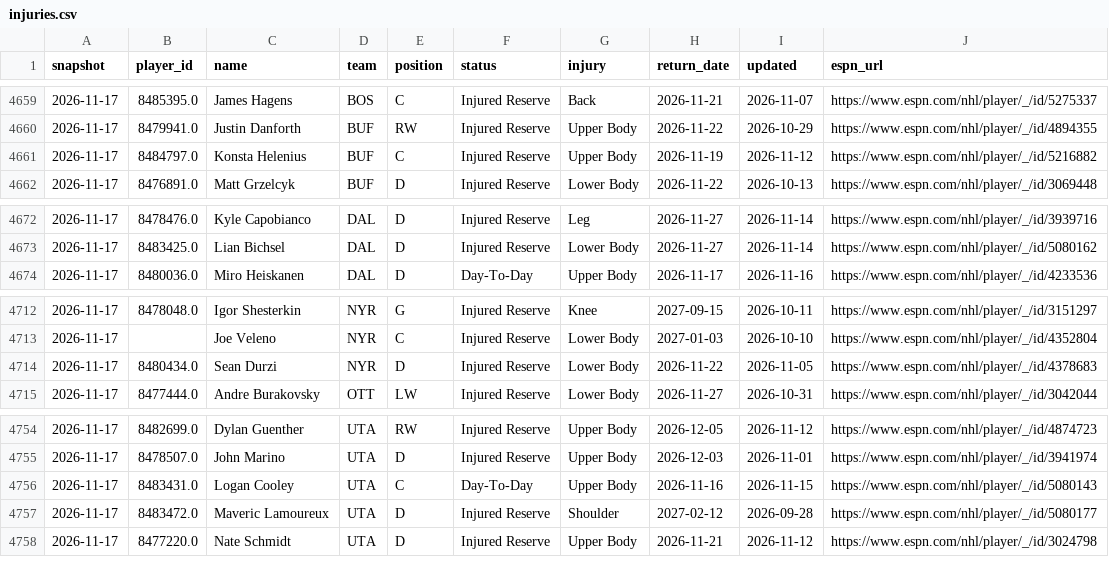
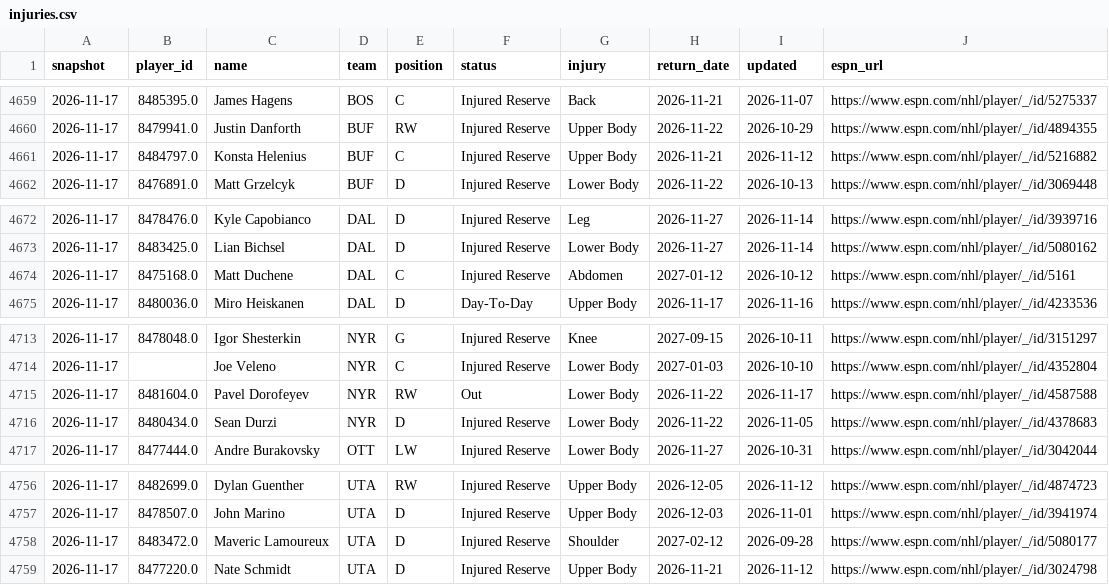
Before and after one commit to juhaopesonen/NHL-stats, a CSV file: data/2026-27/injuries.csv, drawn as a sheet; only a part is shown, gaps mark what is left out.

```diff
--- a/data/2026-27/injuries.csv
+++ b/data/2026-27/injuries.csv
@@ -4660,3 +4660,3 @@ snapshot,player_id,name,team,position,status,injury,return_date,updated,espn_url
 2026-11-17,8479941.0,Justin Danforth,BUF,RW,Injured Reserve,Upper Body,2026-11-22,2026-10-29,https://www.espn.com/nhl/player/_/id/4894355
-2026-11-17,8484797.0,Konsta Helenius,BUF,C,Injured Reserve,Upper Body,2026-11-19,2026-11-12,https://www.espn.com/nhl/player/_/id/5216882
+2026-11-17,8484797.0,Konsta Helenius,BUF,C,Injured Reserve,Upper Body,2026-11-21,2026-11-12,https://www.espn.com/nhl/player/_/id/5216882
 2026-11-17,8476891.0,Matt Grzelcyk,BUF,D,Injured Reserve,Lower Body,2026-11-22,2026-10-13,https://www.espn.com/nhl/player/_/id/3069448
@@ -4673,2 +4673,3 @@ snapshot,player_id,name,team,position,status,injury,return_date,updated,espn_url
 2026-11-17,8483425.0,Lian Bichsel,DAL,D,Injured Reserve,Lower Body,2026-11-27,2026-11-14,https://www.espn.com/nhl/player/_/id/5080162
+2026-11-17,8475168.0,Matt Duchene,DAL,C,Injured Reserve,Abdomen,2027-01-12,2026-10-12,https://www.espn.com/nhl/player/_/id/5161
 2026-11-17,8480036.0,Miro Heiskanen,DAL,D,Day-To-Day,Upper Body,2026-11-17,2026-11-16,https://www.espn.com/nhl/player/_/id/4233536
@@ -4713,2 +4714,3 @@ snapshot,player_id,name,team,position,status,injury,return_date,updated,espn_url
 2026-11-17,,Joe Veleno,NYR,C,Injured Reserve,Lower Body,2027-01-03,2026-10-10,https://www.espn.com/nhl/player/_/id/4352804
+2026-11-17,8481604.0,Pavel Dorofeyev,NYR,RW,Out,Lower Body,2026-11-22,2026-11-17,https://www.espn.com/nhl/player/_/id/4587588
 2026-11-17,8480434.0,Sean Durzi,NYR,D,Injured Reserve,Lower Body,2026-11-22,2026-11-05,https://www.espn.com/nhl/player/_/id/4378683
@@ -4755,3 +4757,2 @@ snapshot,player_id,name,team,position,status,injury,return_date,updated,espn_url
 2026-11-17,8478507.0,John Marino,UTA,D,Injured Reserve,Upper Body,2026-12-03,2026-11-01,https://www.espn.com/nhl/player/_/id/3941974
-2026-11-17,8483431.0,Logan Cooley,UTA,C,Day-To-Day,Upper Body,2026-11-16,2026-11-15,https://www.espn.com/nhl/player/_/id/5080143
 2026-11-17,8483472.0,Maveric Lamoureux,UTA,D,Injured Reserve,Shoulder,2027-02-12,2026-09-28,https://www.espn.com/nhl/player/_/id/5080177
```
Also changed, not shown: 3 other files.
